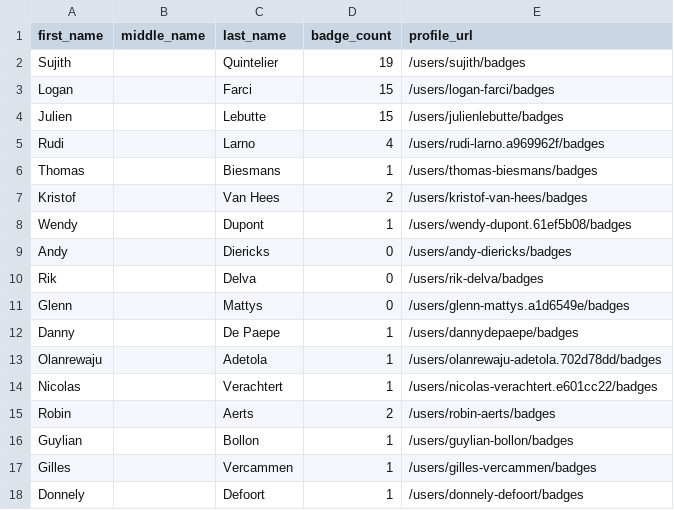
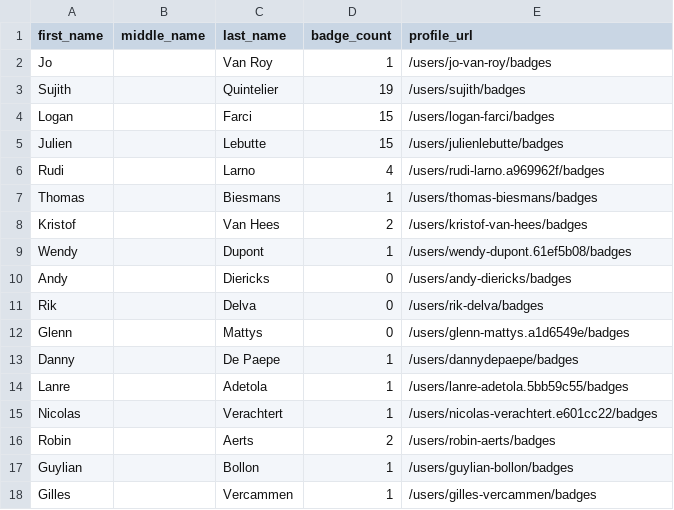
Before and after one commit to Joas707/github-certification-ranking-fork, a CSV file: datasource/github-certs-belgium.csv, drawn as a sheet; only a part is shown; the shorter side is filled out with more unchanged rows.

```diff
--- a/datasource/github-certs-belgium.csv
+++ b/datasource/github-certs-belgium.csv
@@ -1,2 +1,3 @@
 first_name,middle_name,last_name,badge_count,profile_url
+Jo,,Van Roy,1,/users/jo-van-roy/badges
 Sujith,,Quintelier,19,/users/sujith/badges
@@ -12,3 +13,3 @@ Glenn,,Mattys,0,/users/glenn-mattys.a1d6549e/badges
 Danny,,De Paepe,1,/users/dannydepaepe/badges
-Olanrewaju,,Adetola,1,/users/olanrewaju-adetola.702d78dd/badges
+Lanre,,Adetola,1,/users/lanre-adetola.5bb59c55/badges
 Nicolas,,Verachtert,1,/users/nicolas-verachtert.e601cc22/badges
```
Also changed, not shown: datasource/github-certs-angola.csv, datasource/github-certs-brazil.csv, 23 other files.
